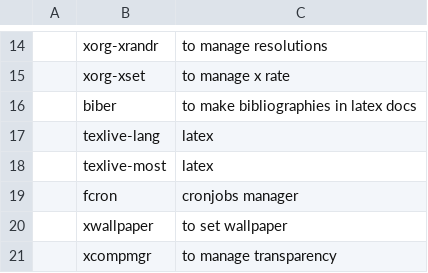
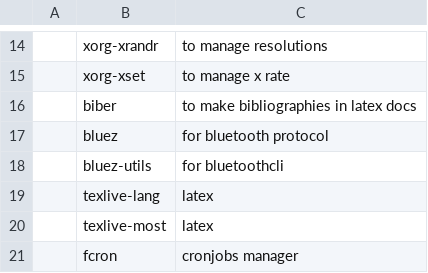
Before and after one commit to Rhylx/RBS, a CSV file: Arch/progs.csv, drawn as a sheet; only a part is shown, gaps mark what is left out; the shorter side is filled out with more unchanged rows; the diff names each change by its address in the sheet, - before the commit and + after, or states it on an @@ line.

Commit message:
bluetooth support added and create a function to enable processes with systemd

```diff
--- a/Arch/progs.csv
+++ b/Arch/progs.csv
+row 17:  | bluez | for bluetooth protocol
+row 18:  | bluez-utils | for bluetoothcli
```
Also changed, not shown: 1 other file.
